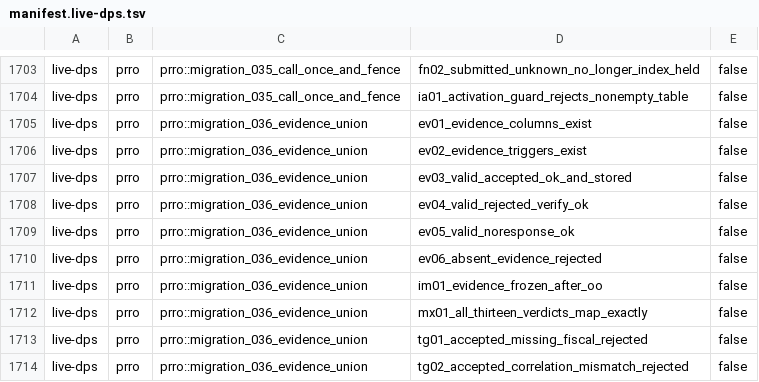
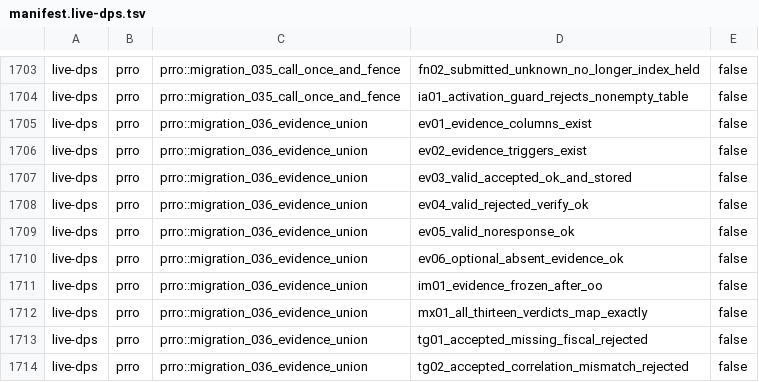
Before and after one commit to Setter1981/PRRO_GATE, a TSV file: docs/cs1r/inventory/manifest.live-dps.tsv, drawn as a sheet; only a part is shown, gaps mark what is left out.

```diff
--- a/docs/cs1r/inventory/manifest.live-dps.tsv
+++ b/docs/cs1r/inventory/manifest.live-dps.tsv
@@ -1709,3 +1709,3 @@ live-dps	prro	prro::migration_036_evidence_union	ev04_valid_rejected_verify_ok	f
 live-dps	prro	prro::migration_036_evidence_union	ev05_valid_noresponse_ok	false
-live-dps	prro	prro::migration_036_evidence_union	ev06_absent_evidence_rejected	false
+live-dps	prro	prro::migration_036_evidence_union	ev06_optional_absent_evidence_ok	false
 live-dps	prro	prro::migration_036_evidence_union	im01_evidence_frozen_after_oo	false
```
Also changed, not shown: docs/cs1r/inventory/manifest.test-support.tsv, 4 other files.
